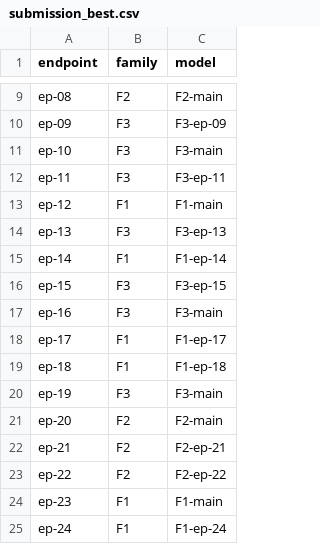
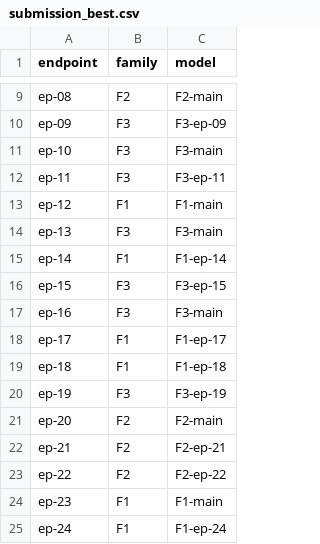
Before and after one commit to alex-pierron/Tempete, a CSV file: solutions/33-model-equality/submission_best.csv, drawn as a sheet; only a part is shown, gaps mark what is left out.

Commit message:
feat(model-equality): update the partition to the 1.00 submission
The plain copy of the Llama family is endpoint 13, not 19.

```diff
--- a/solutions/33-model-equality/submission_best.csv
+++ b/solutions/33-model-equality/submission_best.csv
@@ -13,3 +13,3 @@ ep-11,F3,F3-ep-11
 ep-12,F1,F1-main
-ep-13,F3,F3-ep-13
+ep-13,F3,F3-main
 ep-14,F1,F1-ep-14
@@ -19,3 +19,3 @@ ep-17,F1,F1-ep-17
 ep-18,F1,F1-ep-18
-ep-19,F3,F3-main
+ep-19,F3,F3-ep-19
 ep-20,F2,F2-main
```
Also changed, not shown: 2 other files.
